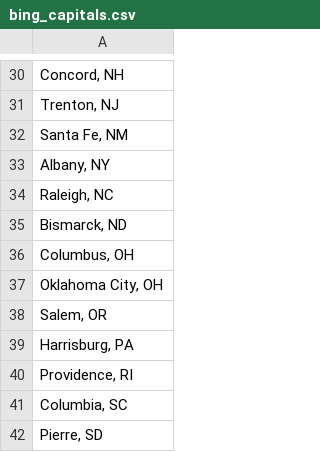
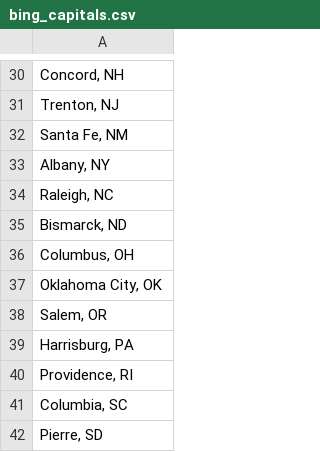
Before and after one commit to vishalmohanty/webscraper, a CSV file: data/location_data/bing_capitals.csv, drawn as a sheet; only a part is shown, gaps mark what is left out; the diff names each change by its address in the sheet, - before the commit and + after, or states it on an @@ line.

Commit message:
adding capitals csv

```diff
--- a/data/location_data/bing_capitals.csv
+++ b/data/location_data/bing_capitals.csv
-A37: Oklahoma City, OH
+A37: Oklahoma City, OK
```
